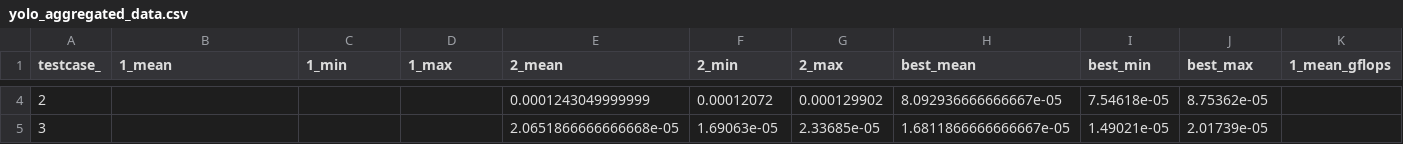
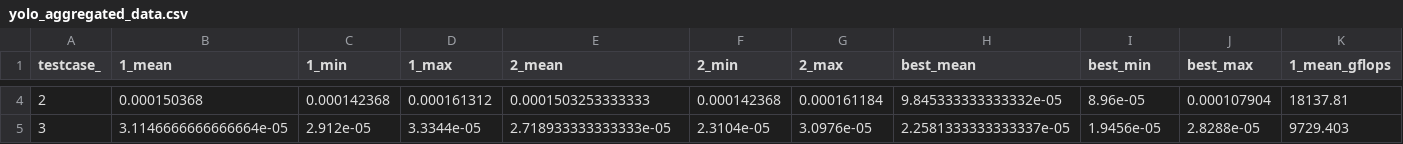
Before and after one commit to HPCRL/Ansor-AF-DS, a CSV file: figures/raw_ablation2/ansor/yolo_aggregated_data.csv, drawn as a sheet; only a part is shown, gaps mark what is left out; the diff covers the shown part only; the diff names each change by its address in the sheet, - before the commit and + after, or states it on an @@ line.

```diff
--- a/figures/raw_ablation2/ansor/yolo_aggregated_data.csv
+++ b/figures/raw_ablation2/ansor/yolo_aggregated_data.csv
-B4 (1_mean): (empty)
+B4 (1_mean): 0.000150368
-C4 (1_min): (empty)
+C4 (1_min): 0.000142368
-D4 (1_max): (empty)
+D4 (1_max): 0.000161312
-E4 (2_mean): 0.0001243049999999
+E4 (2_mean): 0.0001503253333333
-F4 (2_min): 0.00012072
+F4 (2_min): 0.000142368
-G4 (2_max): 0.000129902
+G4 (2_max): 0.000161184
-H4 (best_mean): 8.092936666666667e-05
+H4 (best_mean): 9.845333333333332e-05
-I4 (best_min): 7.54618e-05
+I4 (best_min): 8.96e-05
-J4 (best_max): 8.75362e-05
+J4 (best_max): 0.000107904
-K4 (1_mean_gflops): (empty)
+K4 (1_mean_gflops): 18137.81
-B5 (1_mean): (empty)
+B5 (1_mean): 3.1146666666666664e-05
-C5 (1_min): (empty)
+C5 (1_min): 2.912e-05
-D5 (1_max): (empty)
+D5 (1_max): 3.3344e-05
-E5 (2_mean): 2.0651866666666668e-05
+E5 (2_mean): 2.718933333333333e-05
-F5 (2_min): 1.69063e-05
+F5 (2_min): 2.3104e-05
-G5 (2_max): 2.33685e-05
+G5 (2_max): 3.0976e-05
-H5 (best_mean): 1.6811866666666667e-05
+H5 (best_mean): 2.2581333333333337e-05
-I5 (best_min): 1.49021e-05
+I5 (best_min): 1.9456e-05
-J5 (best_max): 2.01739e-05
+J5 (best_max): 2.8288e-05
-K5 (1_mean_gflops): (empty)
+K5 (1_mean_gflops): 9729.403
```
Also changed, not shown: 178 edited cells elsewhere in this file, figures/raw_ablation1/our_fea_GA/resnet_aggregated_data.csv, figures/raw_ablation1/our_fea_GA/yolo_aggregated_data.csv, 39 other files.
